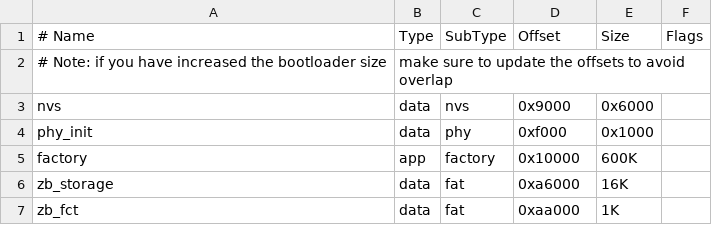
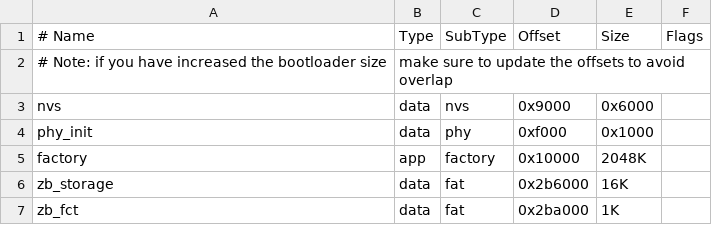
Before and after one commit to badgeteam/hackerhotel-2024-firmware-esp32c6, a CSV file: partitions.csv, drawn as a sheet.

```diff
--- a/partitions.csv
+++ b/partitions.csv
@@ -4,4 +4,4 @@ nvs,        data, nvs,      0x9000,  0x6000,
 phy_init,   data, phy,      0xf000,  0x1000,
-factory,    app,  factory,  0x10000, 600K,
-zb_storage, data, fat,      0xa6000, 16K,
-zb_fct,     data, fat,      0xaa000, 1K,
+factory,    app,  factory,  0x10000, 2048K,
+zb_storage, data, fat,      0x2b6000, 16K,
+zb_fct,     data, fat,      0x2ba000, 1K,
```
Also changed, not shown: 24 other files.
